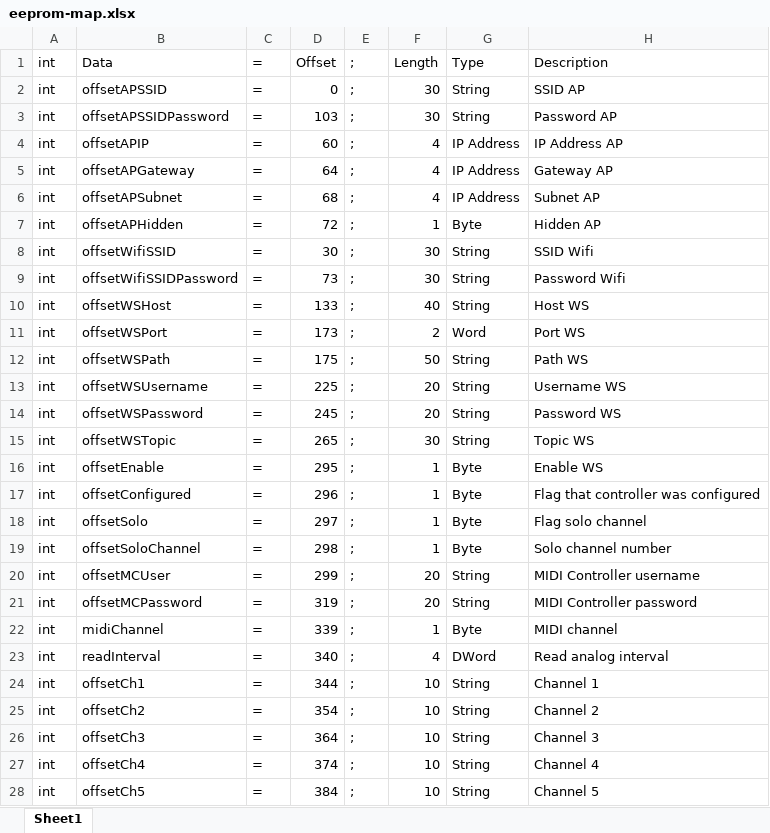
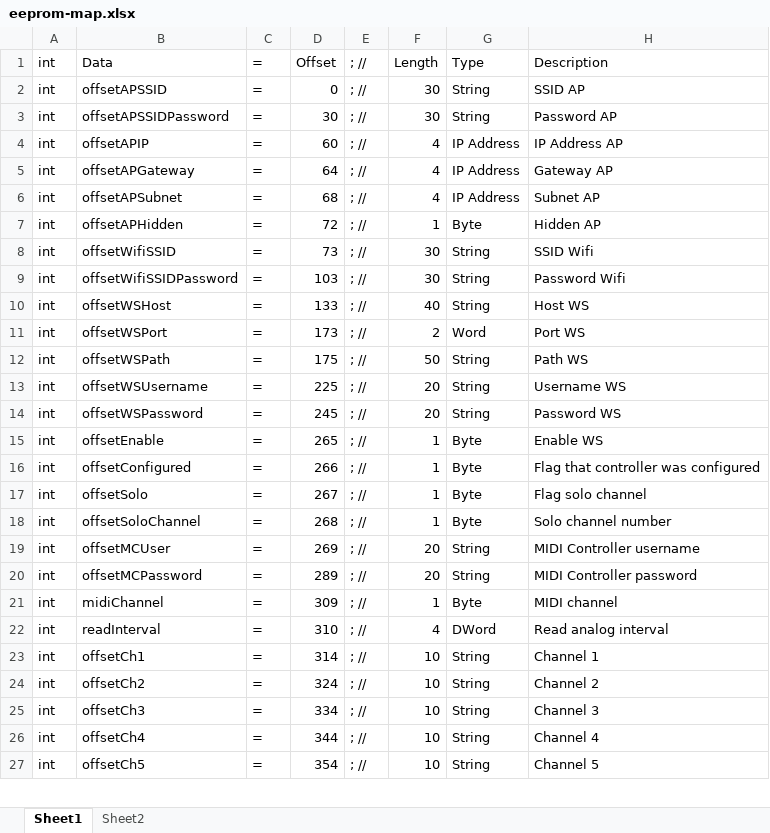
Before and after one commit to kamshory/ESP32DrumPad, an Excel workbook: eeprom-map.xlsx, sheet Sheet1, drawn as a sheet; only a part is shown; values as stored, in another font and other column widths than the file's, no borders; removed rows and columns are numbered as before the commit, all else as after; the diff covers the shown part only; the diff names each change by its address in the sheet, - before the commit and + after, or states it on an @@ line.

```diff
--- a/eeprom-map.xlsx (sheet Sheet1)
+++ b/eeprom-map.xlsx (sheet Sheet1)
+sheet tab: Sheet2
-E1:E14: ;
+E1:E14: ; //
-D3: 103
+D3: 30
-D8: 30
+D8: 73
-D9: 73
+D9: 103
-row 15: int | offsetWSTopic | = | 265 | ; | 30 | String | Topic WS
-D15: 295
+D15: 265
-E15:E27: ;
+E15:E27: ; //
-D16: 296
+D16: 266
-D17: 297
+D17: 267
-D18: 298
+D18: 268
-D19: 299
+D19: 269
-D20: 319
+D20: 289
-D21: 339
+D21: 309
-D22: 340
+D22: 310
-D23: 344
+D23: 314
-D24: 354
+D24: 324
-D25: 364
+D25: 334
-D26: 374
+D26: 344
-D27: 384
+D27: 354
```
Also changed, not shown: 23 edited cells elsewhere in this sheet, formulas that keep their value, 6 other files.
